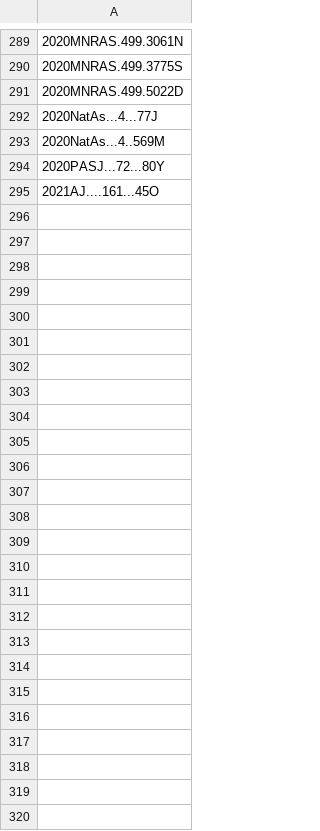
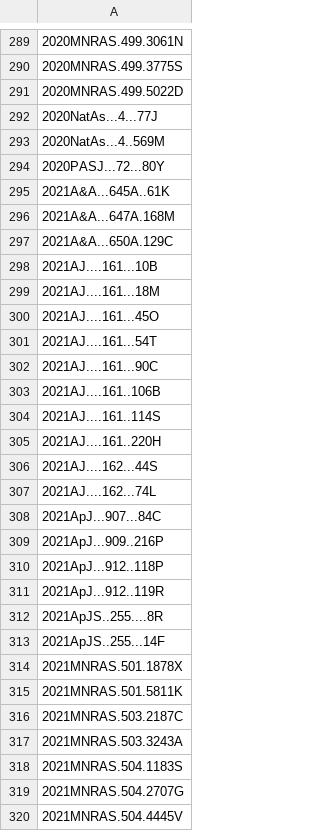
Before and after one commit to joh33-wmko/wmko-kpub, a CSV file: data/kpub-export-bibcodes-archive.csv, drawn as a sheet; only a part is shown, gaps mark what is left out.

```diff
--- a/data/kpub-export-bibcodes-archive.csv
+++ b/data/kpub-export-bibcodes-archive.csv
@@ -294,2 +294,27 @@
 2020PASJ...72...80Y
+2021A&A...645A..61K
+2021A&A...647A.168M
+2021A&A...650A.129C
+2021AJ....161...10B
+2021AJ....161...18M
 2021AJ....161...45O
+2021AJ....161...54T
+2021AJ....161...90C
+2021AJ....161..106B
+2021AJ....161..114S
+2021AJ....161..220H
+2021AJ....162...44S
+2021AJ....162...74L
+2021ApJ...907...84C
+2021ApJ...909..216P
+2021ApJ...912..118P
+2021ApJ...912..119R
+2021ApJS..255....8R
+2021ApJS..255...14F
+2021MNRAS.501.1878X
+2021MNRAS.501.5811K
+2021MNRAS.503.2187C
+2021MNRAS.503.3243A
+2021MNRAS.504.1183S
+2021MNRAS.504.2707G
+2021MNRAS.504.4445V
```
Also changed, not shown: data/kpub-export-bibcodes.csv, data/kpub-export.csv, 14 other files.
